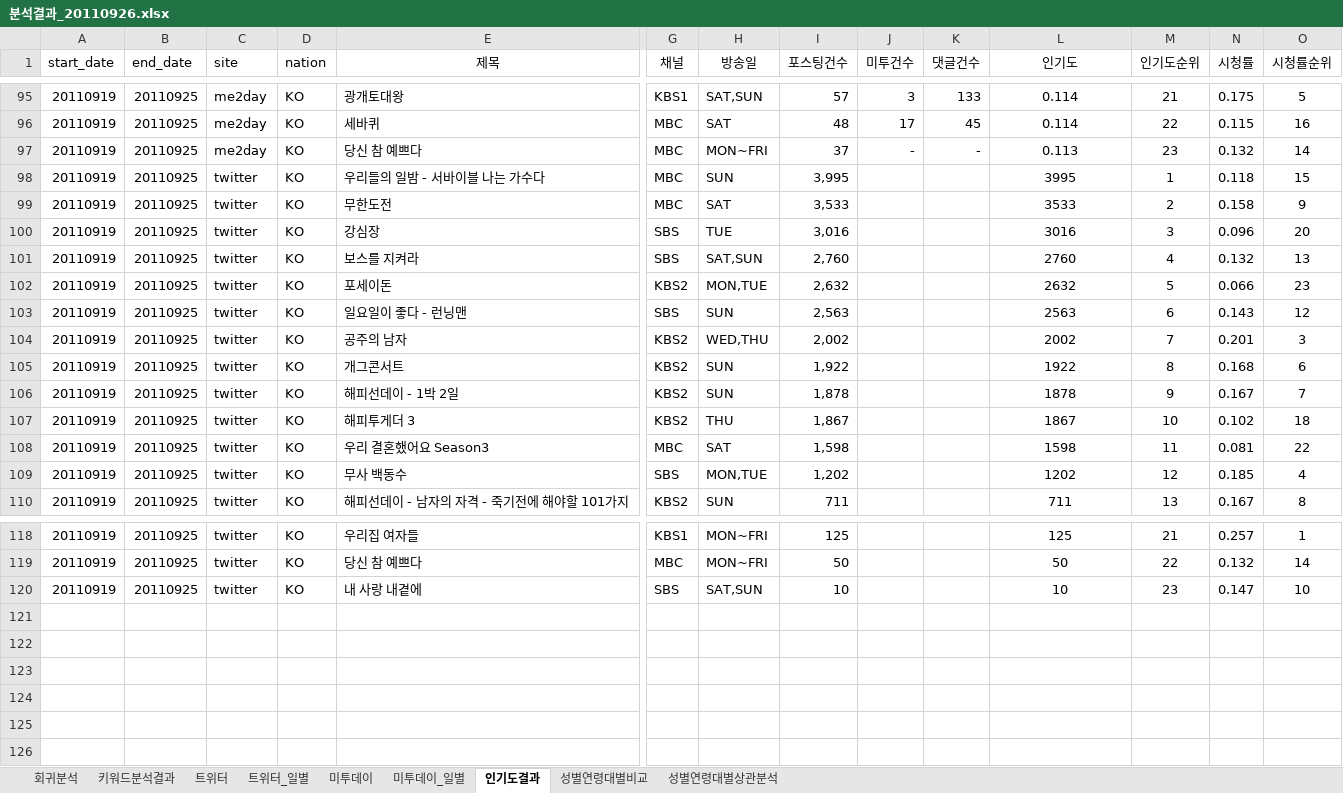
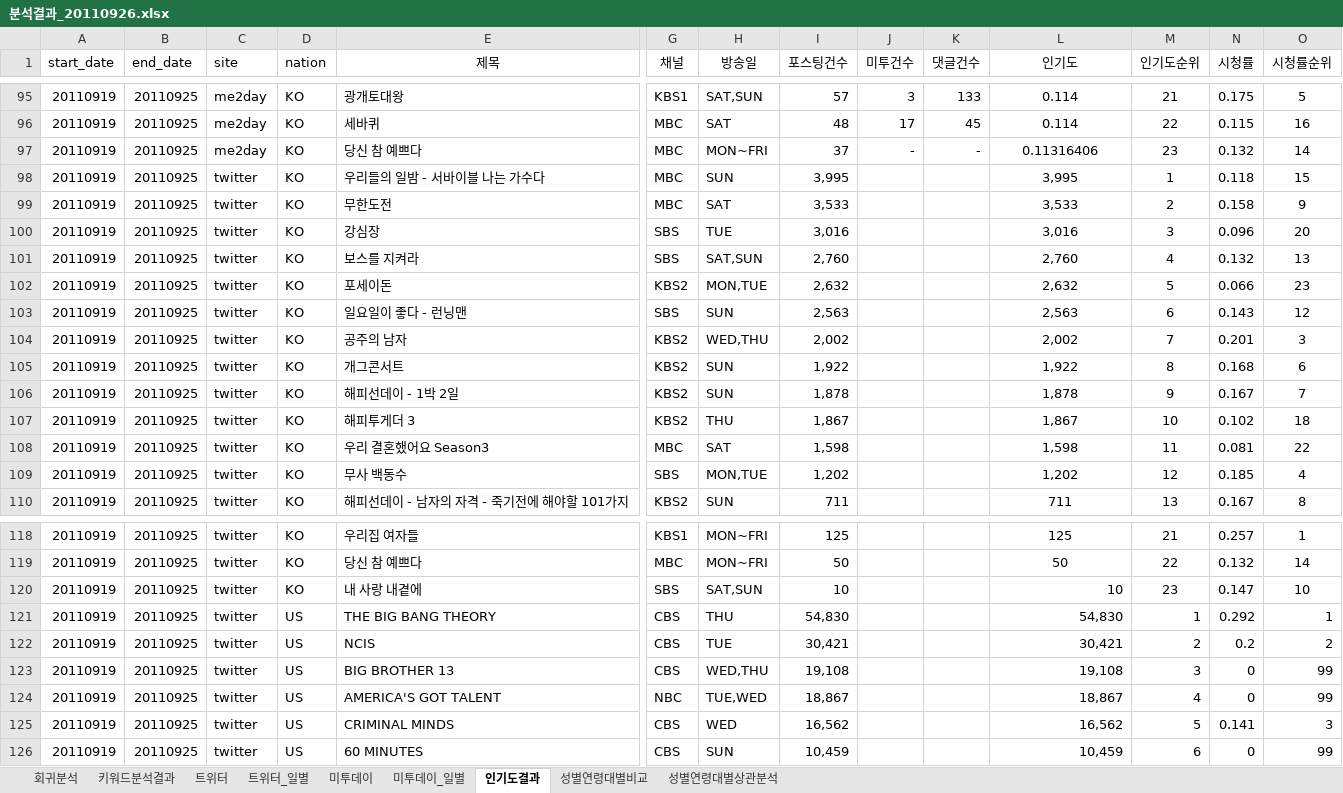
Before and after one commit to NathanaelFebrianto/sonya, an Excel workbook: poc/social-buzz/doc/분석결과_20110926.xlsx, sheet 인기도결과, drawn as a sheet; only a part is shown, gaps mark what is left out; values as stored, in another font and other column widths than the file's, no borders; rows hold the shown columns only; the diff names each change by its address in the sheet, - before the commit and + after, or states it on an @@ line.

```diff
--- a/poc/social-buzz/doc/분석결과_20110926.xlsx (sheet 인기도결과)
+++ b/poc/social-buzz/doc/분석결과_20110926.xlsx (sheet 인기도결과)
-L97 (인기도): 0.113
+L97 (인기도): 0.11316406
-L98 (인기도): 3995
+L98 (인기도): 3,995
-L99 (인기도): 3533
+L99 (인기도): 3,533
-L100 (인기도): 3016
+L100 (인기도): 3,016
-L101 (인기도): 2760
+L101 (인기도): 2,760
-L102 (인기도): 2632
+L102 (인기도): 2,632
-L103 (인기도): 2563
+L103 (인기도): 2,563
-L104 (인기도): 2002
+L104 (인기도): 2,002
-L105 (인기도): 1922
+L105 (인기도): 1,922
-L106 (인기도): 1878
+L106 (인기도): 1,878
-L107 (인기도): 1867
+L107 (인기도): 1,867
-L108 (인기도): 1598
+L108 (인기도): 1,598
-L109 (인기도): 1202
+L109 (인기도): 1,202
-L120 alignment: center
+L120 alignment: right
+row 121: 20110919 | 20110925 | twitter | US | THE BIG BANG THEORY | CBS | THU | 54,830 |  |  | 54,830 | 1 | 0.292 | 1
+row 122: 20110919 | 20110925 | twitter | US | NCIS | CBS | TUE | 30,421 |  |  | 30,421 | 2 | 0.2 | 2
+row 123: 20110919 | 20110925 | twitter | US | BIG BROTHER 13 | CBS | WED,THU | 19,108 |  |  | 19,108 | 3 | 0 | 99
+row 124: 20110919 | 20110925 | twitter | US | AMERICA'S GOT TALENT | NBC | TUE,WED | 18,867 |  |  | 18,867 | 4 | 0 | 99
+row 125: 20110919 | 20110925 | twitter | US | CRIMINAL MINDS | CBS | WED | 16,562 |  |  | 16,562 | 5 | 0.141 | 3
+row 126: 20110919 | 20110925 | twitter | US | 60 MINUTES | CBS | SUN | 10,459 |  |  | 10,459 | 6 | 0 | 99
```
Also changed, not shown: sheet 미투데이_일별, charts or pictures, poc/social-buzz/doc/TV프로그램_v1.1_20110926.xlsx, 4 other files.
